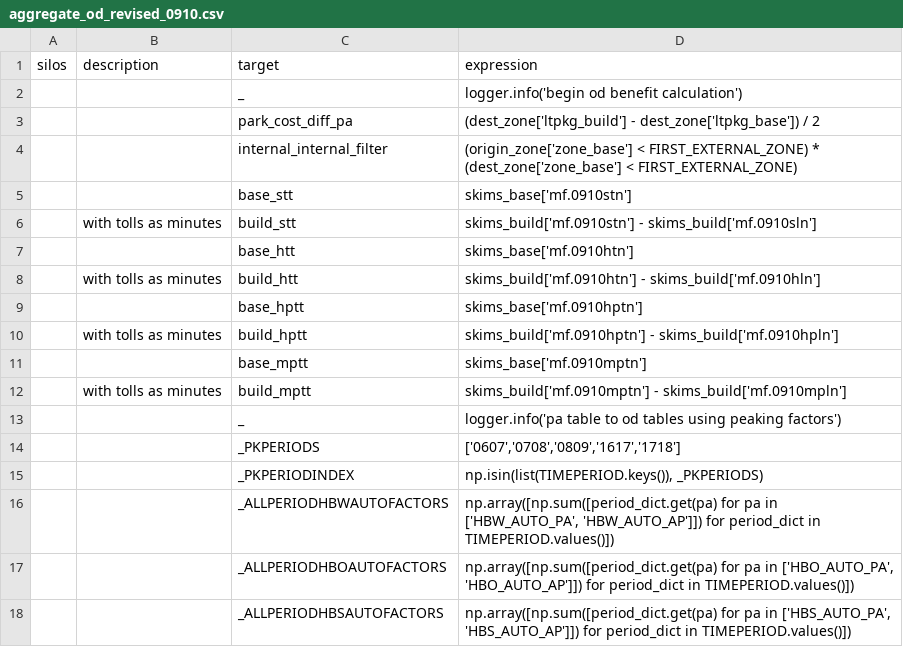
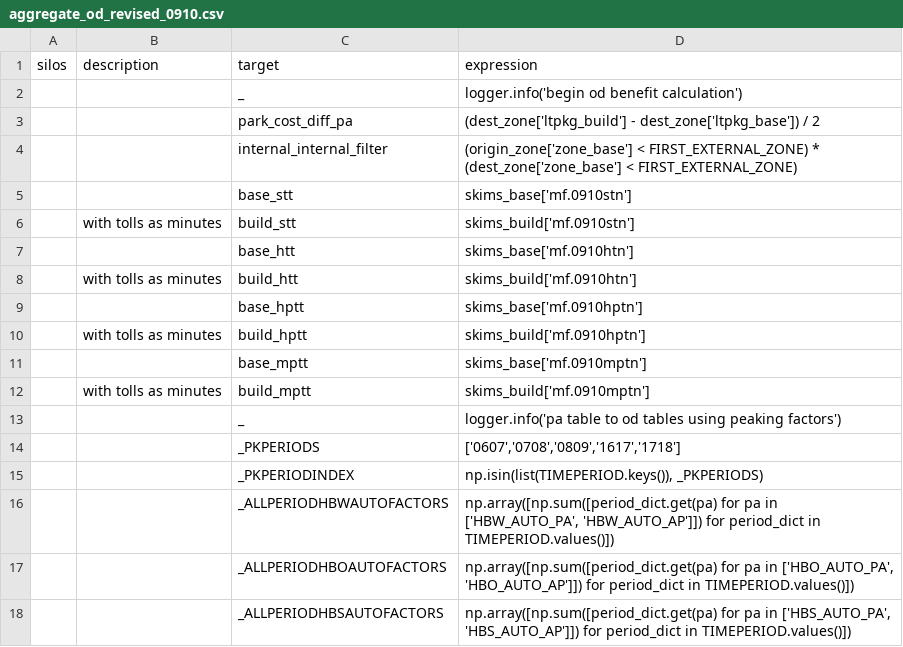
Before and after one commit to MetroModelingServices/metro_mce, a CSV file: bc_setup/configs/aggregate_od_revised_0910.csv, drawn as a sheet; only a part is shown.

```diff
--- a/bc_setup/configs/aggregate_od_revised_0910.csv
+++ b/bc_setup/configs/aggregate_od_revised_0910.csv
@@ -5,9 +5,9 @@ silos,description,target,expression
 ,,base_stt,skims_base['mf.0910stn']
-,with tolls as minutes,build_stt,skims_build['mf.0910stn'] - skims_build['mf.0910sln']
+,with tolls as minutes,build_stt,skims_build['mf.0910stn']
 ,,base_htt,skims_base['mf.0910htn']
-,with tolls as minutes,build_htt,skims_build['mf.0910htn'] - skims_build['mf.0910hln']
+,with tolls as minutes,build_htt,skims_build['mf.0910htn']
 ,,base_hptt,skims_base['mf.0910hptn']
-,with tolls as minutes,build_hptt,skims_build['mf.0910hptn'] - skims_build['mf.0910hpln']
+,with tolls as minutes,build_hptt,skims_build['mf.0910hptn']
 ,,base_mptt,skims_base['mf.0910mptn']
-,with tolls as minutes,build_mptt,skims_build['mf.0910mptn'] - skims_build['mf.0910mpln']
+,with tolls as minutes,build_mptt,skims_build['mf.0910mptn']
 ,,_,logger.info('pa table to od tables using peaking factors')
```
Also changed, not shown: bc_setup/configs/aggregate_od_revised_0001.csv, bc_setup/configs/aggregate_od_revised_0607.csv, 9 other files.
